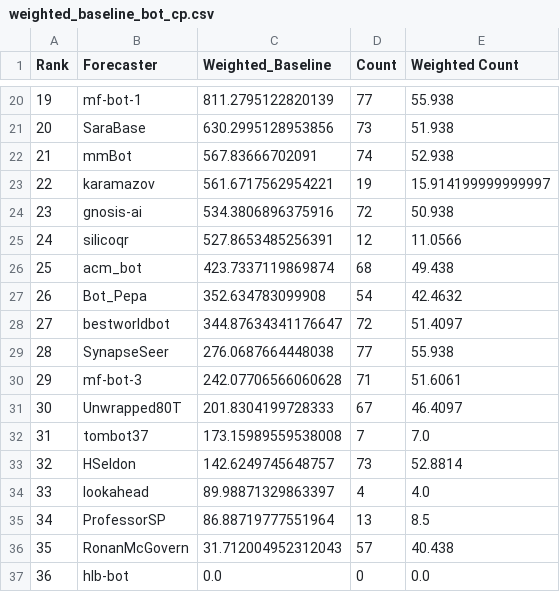
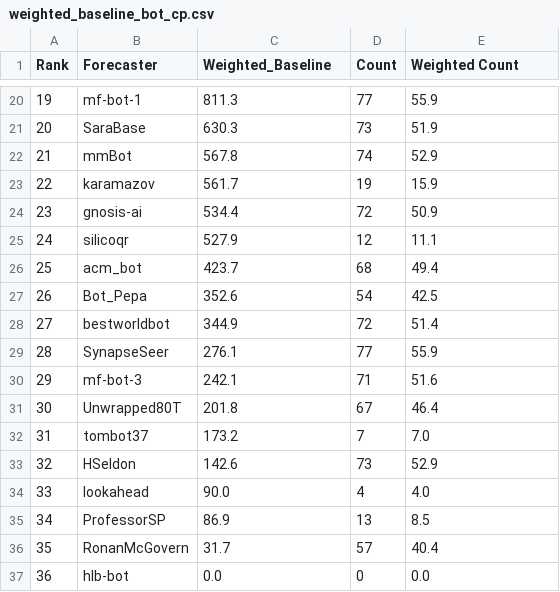
Before and after one commit to Metaculus/aib-analysis, a CSV file: weighted_baseline_bot_cp.csv, drawn as a sheet; only a part is shown, gaps mark what is left out; the diff covers the shown part only.

```diff
--- a/weighted_baseline_bot_cp.csv
+++ b/weighted_baseline_bot_cp.csv
@@ -20,18 +20,18 @@ Rank,Forecaster,Weighted_Baseline,Count,Weighted Count
-19,mf-bot-1,811.2795122820139,77,55.938
-20,SaraBase,630.2995128953856,73,51.938
-21,mmBot,567.83666702091,74,52.938
-22,karamazov,561.6717562954221,19,15.914199999999997
-23,gnosis-ai,534.3806896375916,72,50.938
-24,silicoqr,527.8653485256391,12,11.0566
-25,acm_bot,423.7337119869874,68,49.438
-26,Bot_Pepa,352.634783099908,54,42.4632
-27,bestworldbot,344.87634341176647,72,51.4097
-28,SynapseSeer,276.0687664448038,77,55.938
-29,mf-bot-3,242.07706566060628,71,51.6061
-30,Unwrapped80T,201.8304199728333,67,46.4097
-31,tombot37,173.15989559538008,7,7.0
-32,HSeldon,142.6249745648757,73,52.8814
-33,lookahead,89.98871329863397,4,4.0
-34,ProfessorSP,86.88719777551964,13,8.5
-35,RonanMcGovern,31.712004952312043,57,40.438
+19,mf-bot-1,811.3,77,55.9
+20,SaraBase,630.3,73,51.9
+21,mmBot,567.8,74,52.9
+22,karamazov,561.7,19,15.9
+23,gnosis-ai,534.4,72,50.9
+24,silicoqr,527.9,12,11.1
+25,acm_bot,423.7,68,49.4
+26,Bot_Pepa,352.6,54,42.5
+27,bestworldbot,344.9,72,51.4
+28,SynapseSeer,276.1,77,55.9
+29,mf-bot-3,242.1,71,51.6
+30,Unwrapped80T,201.8,67,46.4
+31,tombot37,173.2,7,7.0
+32,HSeldon,142.6,73,52.9
+33,lookahead,90.0,4,4.0
+34,ProfessorSP,86.9,13,8.5
+35,RonanMcGovern,31.7,57,40.4
 36,hlb-bot,0.0,0,0.0
```
Also changed, not shown: 56 edited cells elsewhere in this file, 2 other files.
